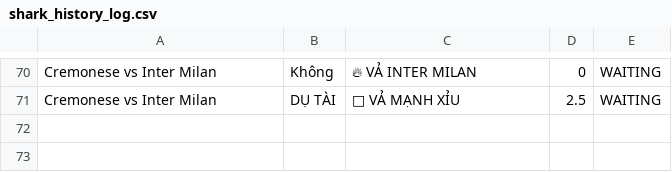
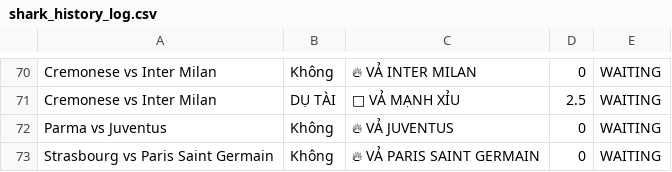
Before and after one commit to pnstung-ui/Vebo_idol, a CSV file: shark_history_log.csv, drawn as a sheet; only a part is shown, gaps mark what is left out; the diff names each change by its address in the sheet, - before the commit and + after, or states it on an @@ line.

```diff
--- a/shark_history_log.csv
+++ b/shark_history_log.csv
+row 72: Parma vs Juventus | Không | 🔥 VẢ JUVENTUS | 0 | WAITING
+row 73: Strasbourg vs Paris Saint Germain | Không | 🔥 VẢ PARIS SAINT GERMAIN | 0 | WAITING
```
Also changed, not shown: odds_tracker.csv.
